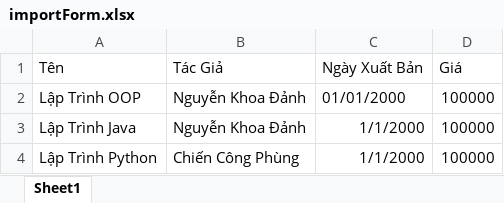
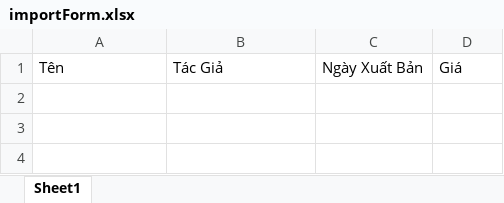
Before and after one commit to dannk1312/Project_Medical_Web, an Excel workbook: importForm.xlsx, sheet Sheet1, drawn as a sheet; values as stored, in another font and other column widths than the file's, no borders; the diff names each change by its address in the sheet, - before the commit and + after, or states it on an @@ line.

```diff
--- a/importForm.xlsx (sheet Sheet1)
+++ b/importForm.xlsx (sheet Sheet1)
-row 2: Lập Trình OOP | Nguyễn Khoa Đảnh | 01/01/2000 | 100000
-row 3: Lập Trình Java | Nguyễn Khoa Đảnh | 1/1/2000 | 100000
-row 4: Lập Trình Python | Chiến Công Phùng | 1/1/2000 | 100000
```
Also changed, not shown: 9 other files.
